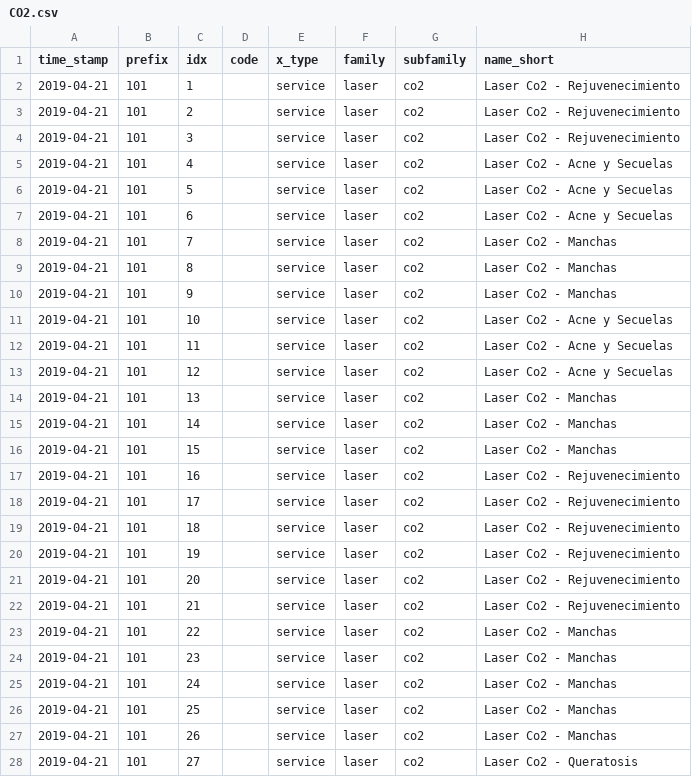
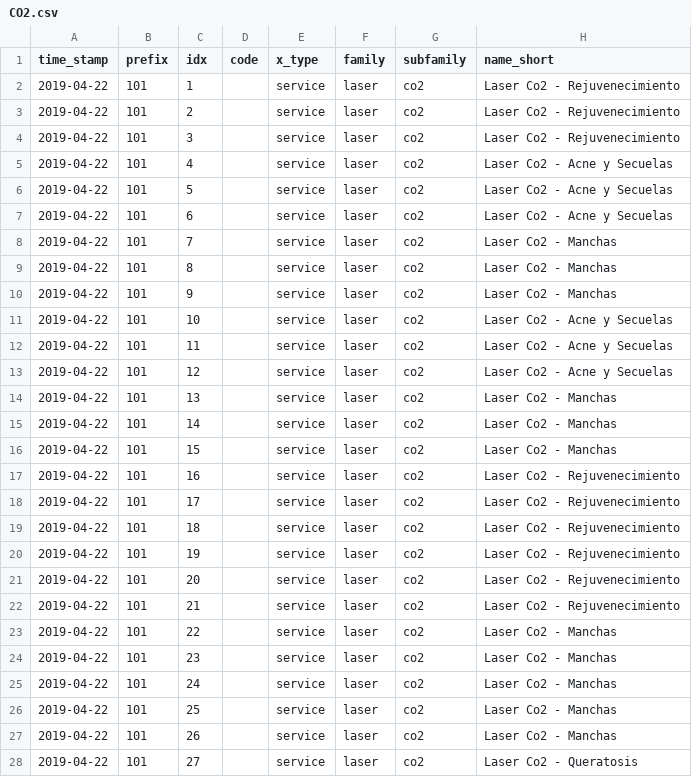
Before and after one commit to gibil5/price_list, a CSV file: models/csv/CO2.csv, drawn as a sheet; only a part is shown; the diff covers the shown part only; the diff names each change by its address in the sheet, - before the commit and + after, or states it on an @@ line.

```diff
--- a/models/csv/CO2.csv
+++ b/models/csv/CO2.csv
-A2:A28 (time_stamp): 2019-04-21
+A2:A28 (time_stamp): 2019-04-22
```
Also changed, not shown: 59 edited cells elsewhere in this file, models/csv/COSMETO.csv, models/csv/MEDICAL.csv, 17 other files.
